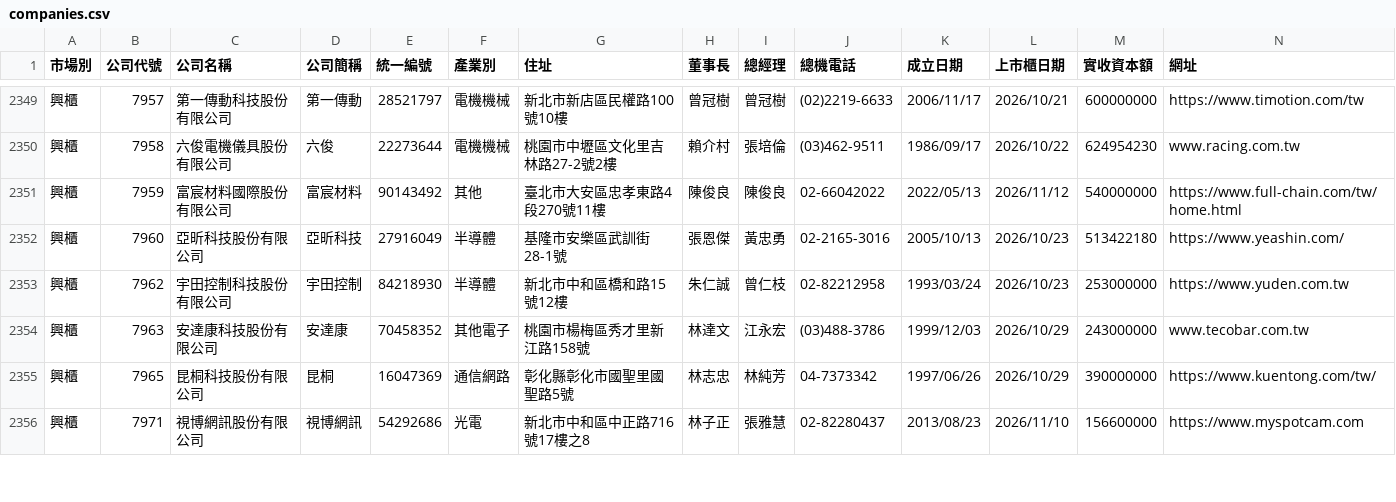
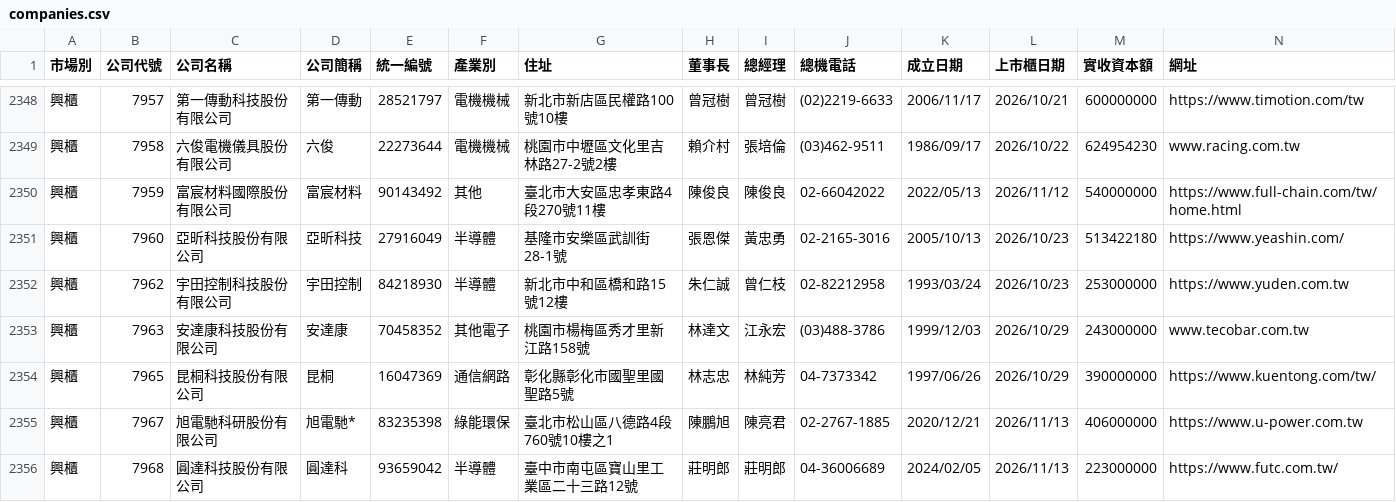
Before and after one commit to Andy-Zhang-22/chailease-work, a CSV file: leads/listed/companies.csv, drawn as a sheet; only a part is shown, gaps mark what is left out; the shorter side is filled out with more unchanged rows; rows hold the shown columns only; the diff covers the shown part only; the diff names each change by its address in the sheet, - before the commit and + after, or states it on an @@ line.

```diff
--- a/leads/listed/companies.csv
+++ b/leads/listed/companies.csv
+row 2355: 興櫃 | 7967 | 旭電馳科研股份有限公司 | 旭電馳* | 83235398 | 綠能環保 | 臺北市松山區八德路4段760號10樓之1 | 陳鵬旭 | 陳亮君 | 02-2767-1885 | 2020/12/21 | 2026/11/13 | 406000000 | https://www.u-power.com.tw
+row 2356: 興櫃 | 7968 | 圓達科技股份有限公司 | 圓達科 | 93659042 | 半導體 | 臺中市南屯區寶山里工業區二十三路12號 | 莊明郎 | 莊明郎 | 04-36006689 | 2024/02/05 | 2026/11/13 | 223000000 | https://www.futc.com.tw/
```
Also changed, not shown: 1 added row, 1 removed row and 15 edited cells elsewhere in this file, 7 other files.
